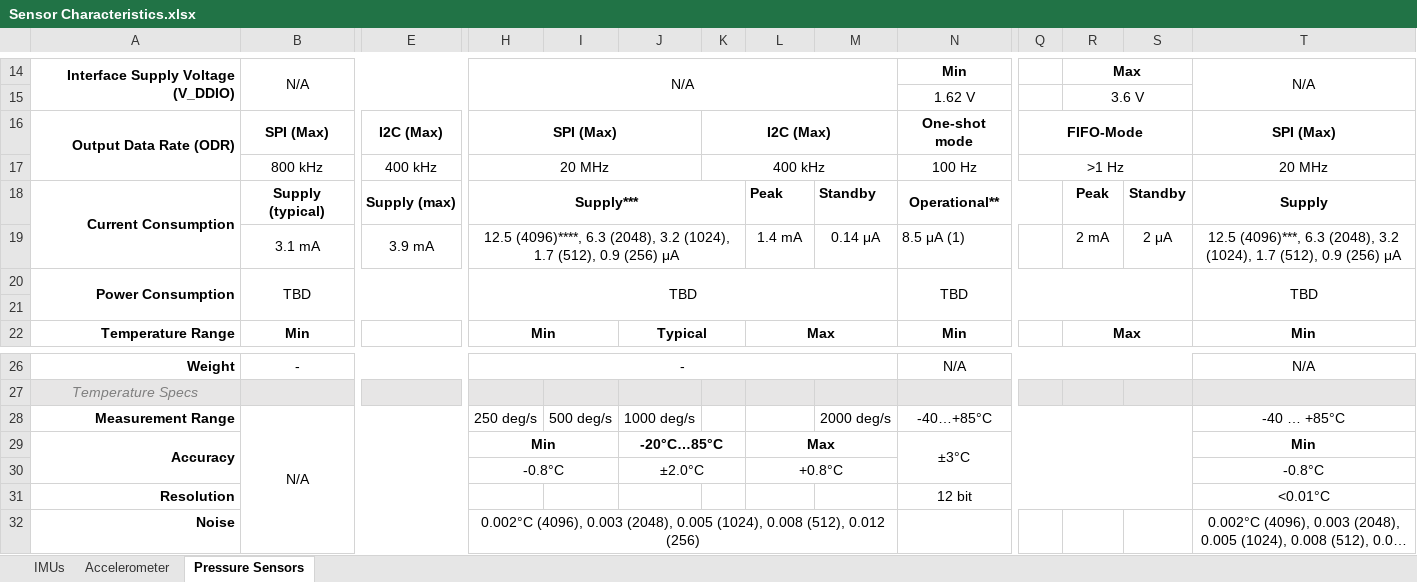
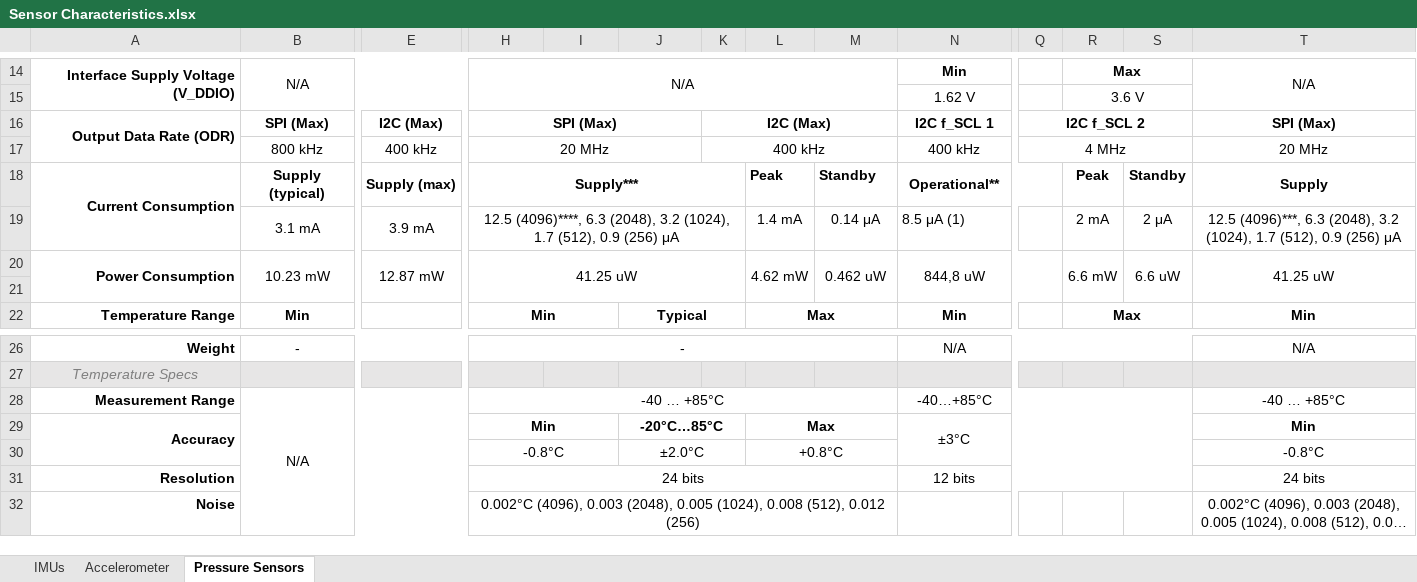
Before and after one commit to SpyAgentJo3/EAGLE, an Excel workbook: ARCHER/Documentation/PCB/Sensor Characteristics.xlsx, sheet Pressure Sensors, drawn as a sheet; only a part is shown, gaps mark what is left out; long unchanged cells end in …; values as stored, in another font and other column widths than the file's, no borders; removed rows and columns are numbered as before the commit, all else as after; rows hold the shown columns only; the diff names each change by its address in the sheet, - before the commit and + after, or states it on an @@ line.

```diff
--- a/ARCHER/Documentation/PCB/Sensor Characteristics.xlsx (sheet Pressure Sensors)
+++ b/ARCHER/Documentation/PCB/Sensor Characteristics.xlsx (sheet Pressure Sensors)
-N16: One-shot mode
+N16: I2C f_SCL 1
-Q16: FIFO-Mode
+Q16: I2C f_SCL 2
-N17: 100 Hz
+N17: 400 kHz
-Q17: >1 Hz
+Q17: 4 MHz
-row 20: Power Consumption | TBD |  | TBD |  |  |  |  |  | TBD |  |  |  | TBD
+row 20: Power Consumption | 10.23 mW | 12.87 mW | 41.25 uW |  |  |  | 4.62 mW | 0.462 uW | 844,8 uW |  | 6.6 mW | 6.6 uW | 41.25 uW
-H28: 250 deg/s
+H28: -40 … +85°C
+H28:M28 merged
-I28: 500 deg/s
+I28: (empty)
-J28: 1000 deg/s
+J28: (empty)
-M28: 2000 deg/s
+M28: (empty)
-H31: (empty)
+H31: 24 bits
+H31:M31 merged
-N31: 12 bit
+N31: 12 bits
-T31: <0.01°C
+T31: 24 bits
```
Also changed, not shown: 3 other files.
